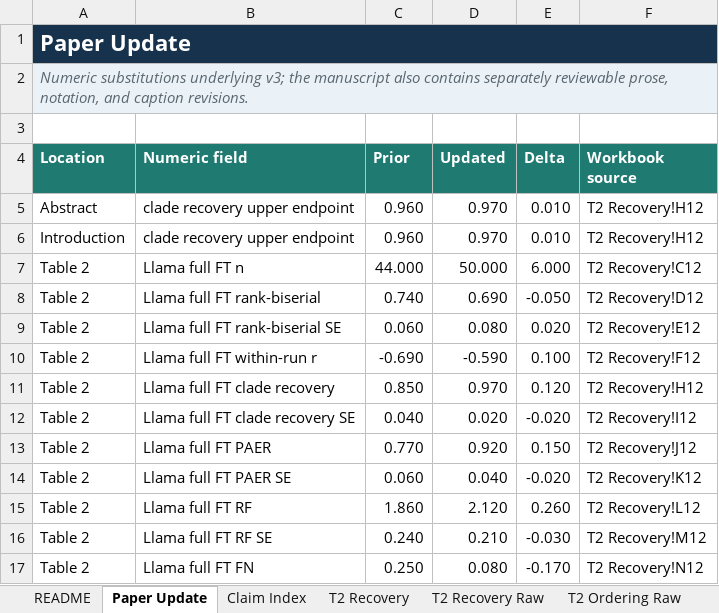
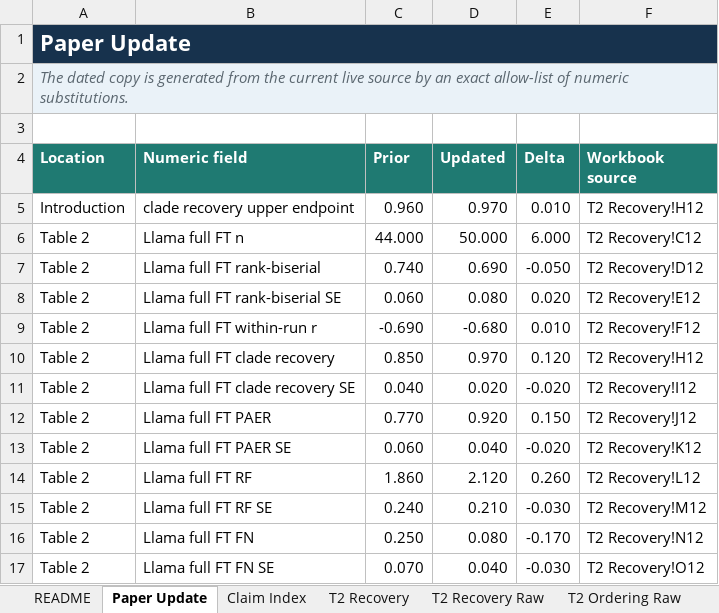
Before and after one commit to skgallagher/ELLMTrees-paper, an Excel workbook: WeightTraits_all_results_reproducibility.xlsx, sheet Paper Update, drawn as a sheet; only a part is shown; the shorter side is filled out with more unchanged rows; values as stored, in another font and other column widths than the file's, no borders; removed rows and columns are numbered as before the commit, all else as after; the diff names each change by its address in the sheet, - before the commit and + after, or states it on an @@ line.

```diff
--- a/WeightTraits_all_results_reproducibility.xlsx (sheet Paper Update)
+++ b/WeightTraits_all_results_reproducibility.xlsx (sheet Paper Update)
-A2 (Location): Numeric substitutions underlying v3; the manuscript also contains separately reviewable prose, notation, and caption revisions.
+A2 (Location): The dated copy is generated from the current live source by an exact allow-list of numeric substitutions.
-row 5: Abstract | clade recovery upper endpoint | 0.960 | 0.970 | 0.010 | T2 Recovery!H12
-D9 (Updated): -0.590
+D9 (Updated): -0.680
-E9 (Delta): 0.100
+E9 (Delta): 0.010
```
Also changed, not shown: sheet Source Manifest, sheet T10 PhyloLM, sheet Reproduction Commands, sheet README, sheet T2 Recovery, other sheet tabs, formulas that keep their value, 17 other files.
